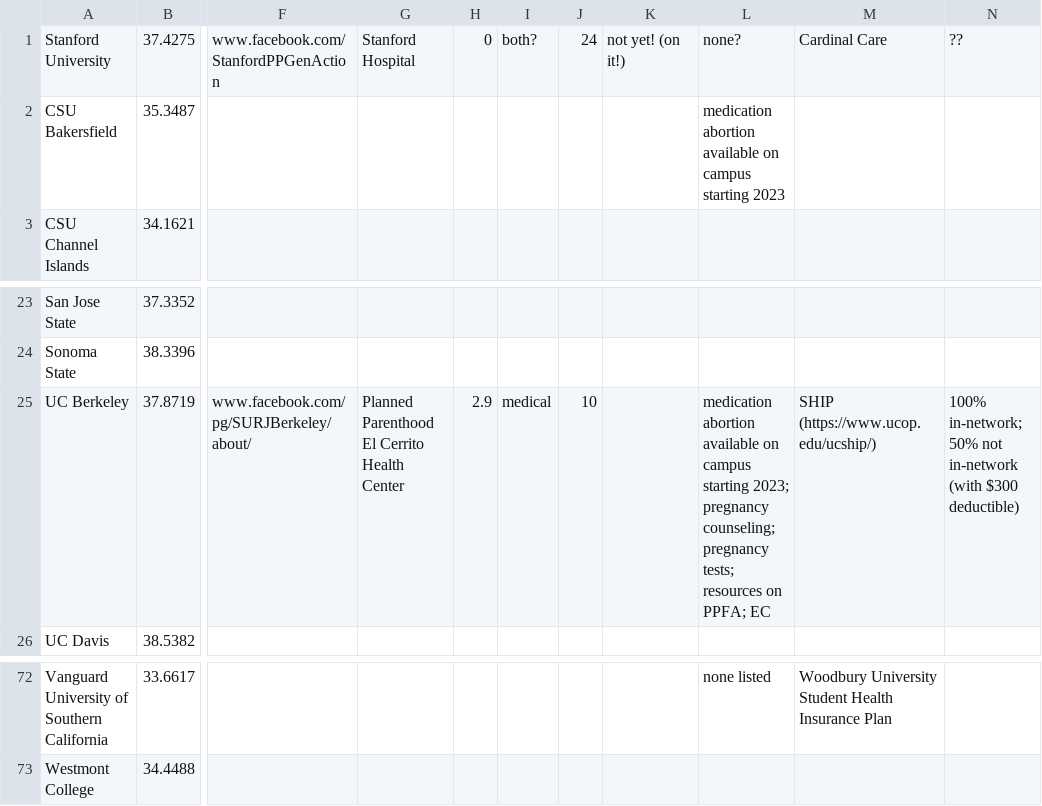
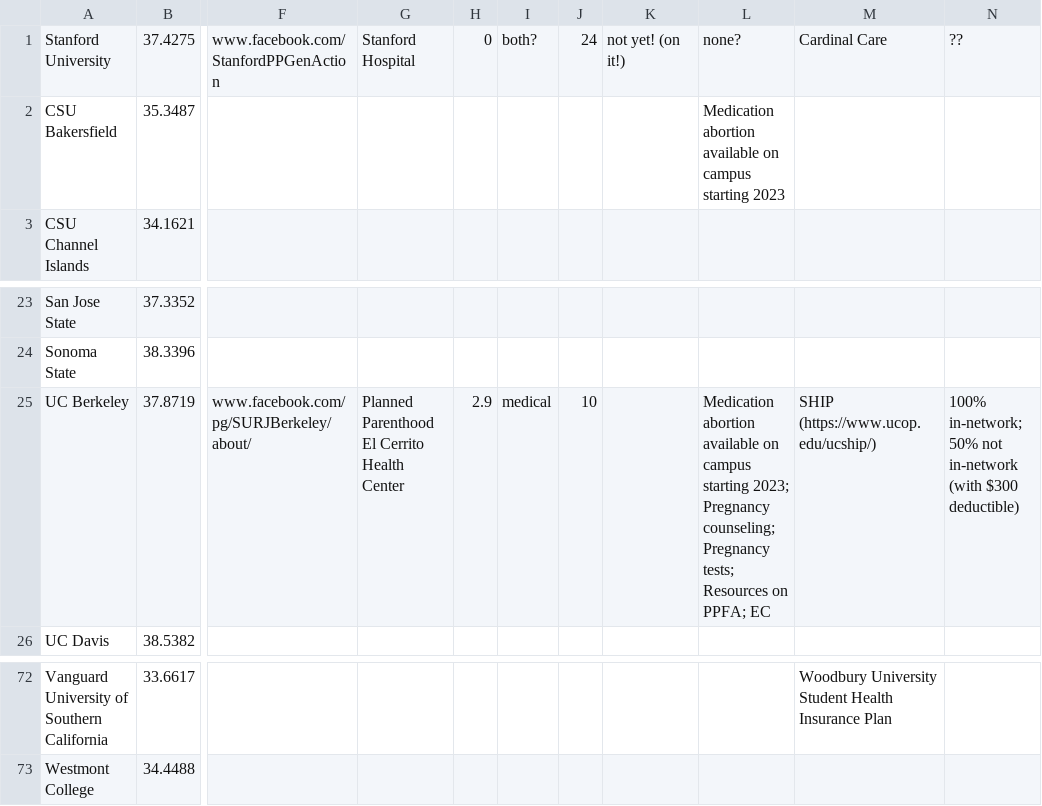
Before and after one commit to donovantok/hello-world, a CSV file: lat_long.csv, drawn as a sheet; only a part is shown, gaps mark what is left out; the diff covers the shown part only; the diff names each change by its address in the sheet, - before the commit and + after, or states it on an @@ line.

```diff
--- a/lat_long.csv
+++ b/lat_long.csv
-L2: medication abortion available…
+L2: Medication abortion available…
-L25: medication abortion available on campus starting 2023; pregnancy counseling; pregnancy tests; resources on PPFA;…
+L25: Medication abortion available on campus starting 2023; Pregnancy counseling; Pregnancy tests; Resources on PPFA;…
-L72: none listed
+L72: (empty)
```
Also changed, not shown: 27 edited cells elsewhere in this file.
